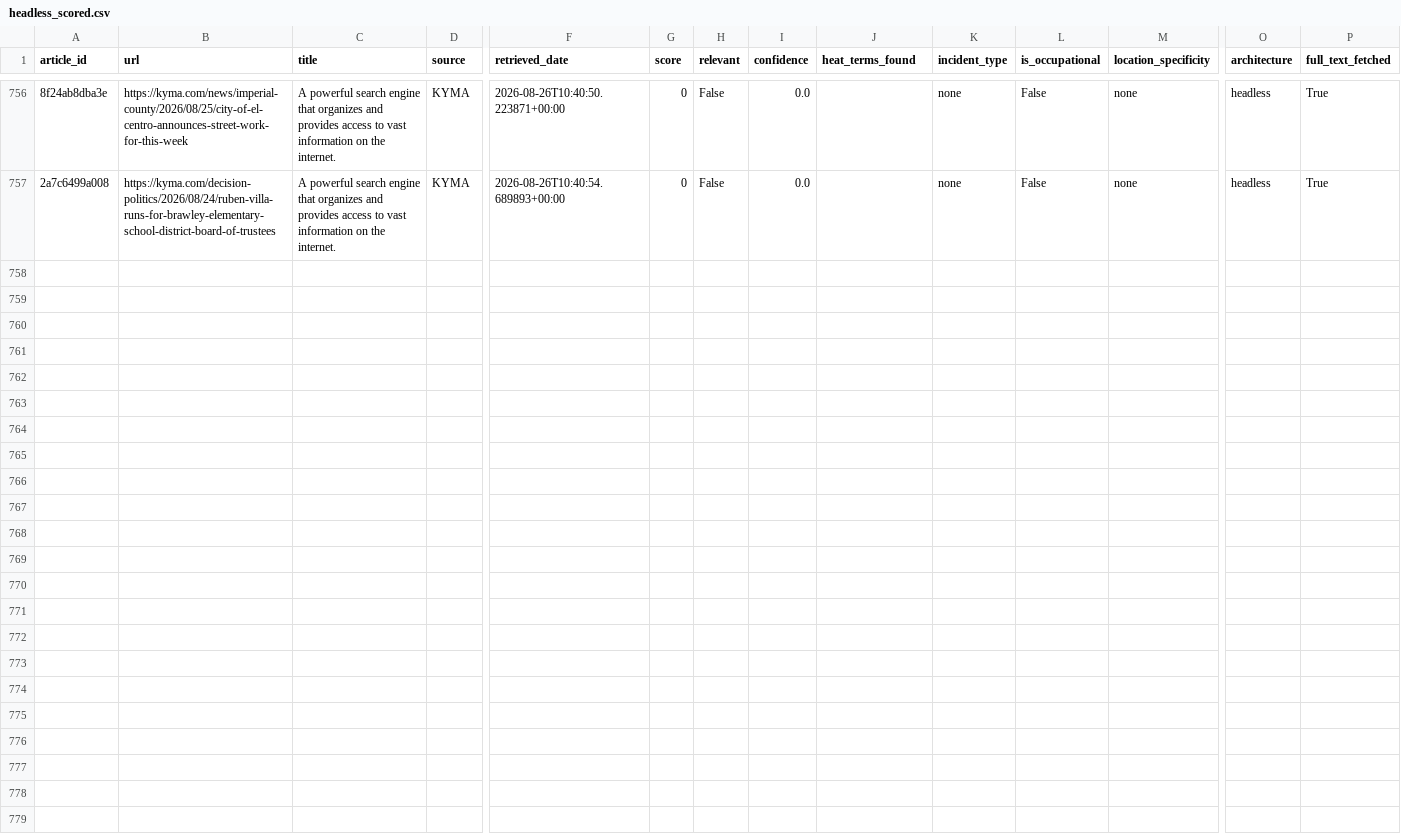
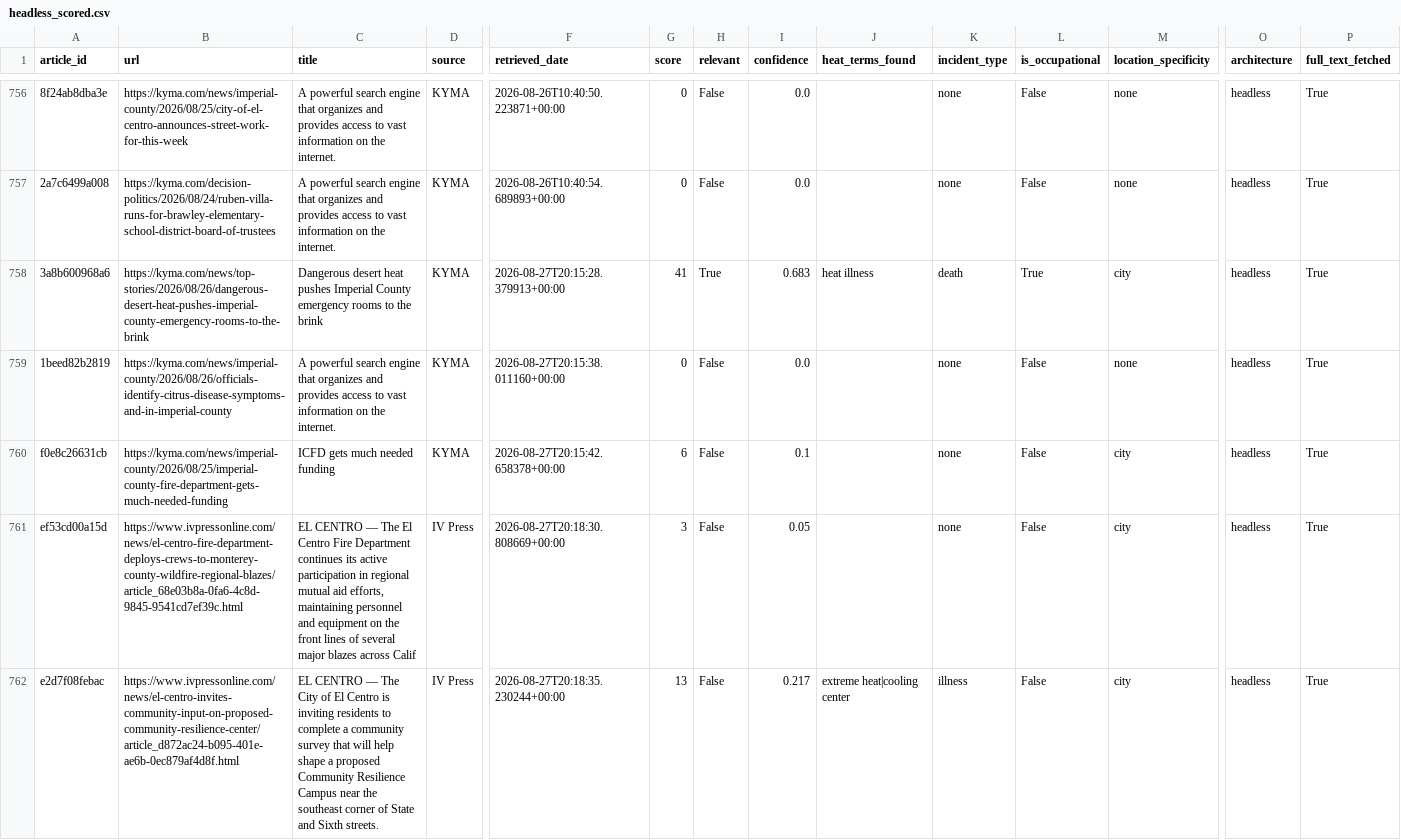
Before and after one commit to theaenache/4branch-iv-heatwatch, a CSV file: data/headless_scored.csv, drawn as a sheet; only a part is shown, gaps mark what is left out; rows hold the shown columns only; the diff covers the shown part only; the diff names each change by its address in the sheet, - before the commit and + after, or states it on an @@ line.

```diff
--- a/data/headless_scored.csv
+++ b/data/headless_scored.csv
+row 758: 3a8b600968a6 | https://kyma.com/news/top-stories/2026/08/26/dangerous-desert-heat-pushes-imperial-county-emergency-rooms-to-the-brink | Dangerous desert heat pushes Imperial County emergency rooms to the brink | KYMA | 2026-08-27T20:15:28.379913+00:00 | 41 | True | 0.683 | heat illness | death | True | city | headless | True
+row 759: 1beed82b2819 | https://kyma.com/news/imperial-county/2026/08/26/officials-identify-citrus-disease-symptoms-and-in-imperial-county | A powerful search engine that organizes and provides access to vast information on the internet. | KYMA | 2026-08-27T20:15:38.011160+00:00 | 0 | False | 0.0 |  | none | False | none | headless | True
+row 760: f0e8c26631cb | https://kyma.com/news/imperial-county/2026/08/25/imperial-county-fire-department-gets-much-needed-funding | ICFD gets much needed funding | KYMA | 2026-08-27T20:15:42.658378+00:00 | 6 | False | 0.1 |  | none | False | city | headless | True
+row 761: ef53cd00a15d | https://www.ivpressonline.com/news/el-centro-fire-department-deploys-crews-to-monterey-county-wildfire-regional-blazes/article_68e03b8a-0fa6-4c8d-9845-9541cd7ef39c.html | EL CENTRO — The El Centro Fire Department continues its active participation in regional mutual aid efforts, maintaining personnel and equipment on the front lines of several major blazes across Calif | IV Press | 2026-08-27T20:18:30.808669+00:00 | 3 | False | 0.05 |  | none | False | city | headless | True
+row 762: e2d7f08febac | https://www.ivpressonline.com/news/el-centro-invites-community-input-on-proposed-community-resilience-center/article_d872ac24-b095-401e-ae6b-0ec879af4d8f.html | EL CENTRO — The City of El Centro is inviting residents to complete a community survey that will help shape a proposed Community Resilience Campus near the southeast corner of State and Sixth streets. | IV Press | 2026-08-27T20:18:35.230244+00:00 | 13 | False | 0.217 | extreme heat|cooling center | illness | False | city | headless | True
```
Also changed, not shown: 4 added rows elsewhere in this file, data/alerts_scored.csv, data/llm_scored.csv, 2 other files.
